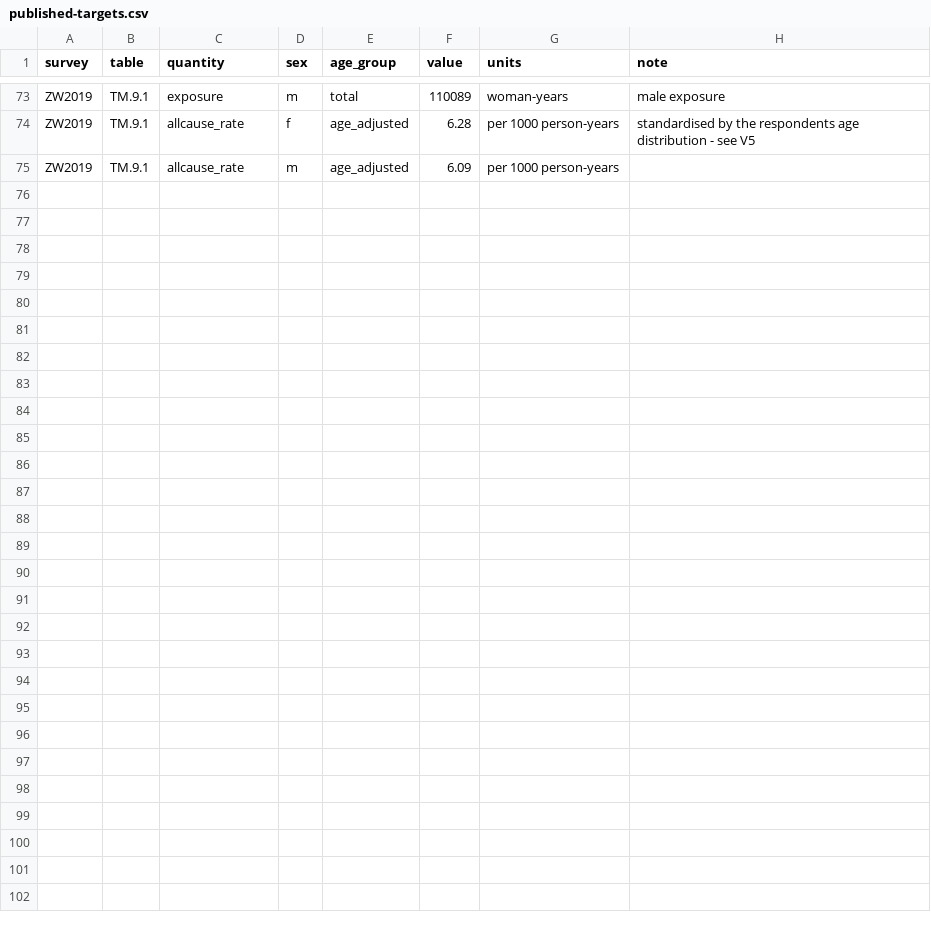
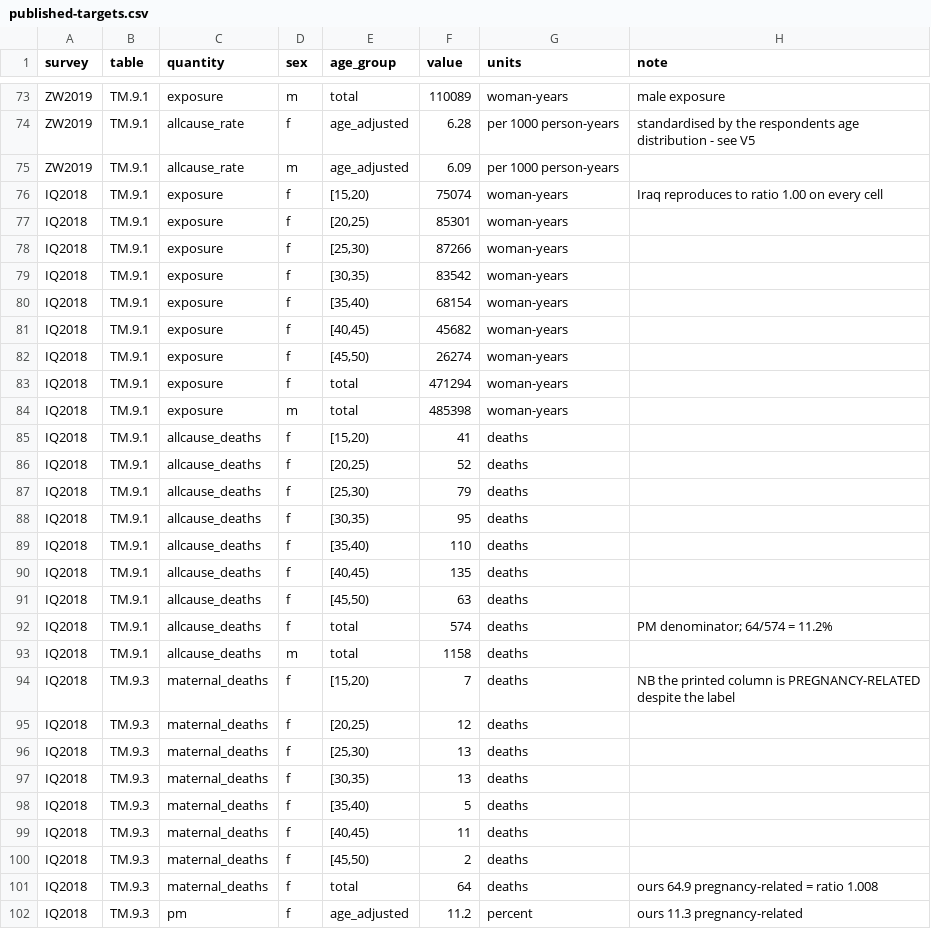
Before and after one commit to dfeehan/siblingsurvival, a CSV file: data-raw/mics-validation/published-targets.csv, drawn as a sheet; only a part is shown, gaps mark what is left out.

```diff
--- a/data-raw/mics-validation/published-targets.csv
+++ b/data-raw/mics-validation/published-targets.csv
@@ -75 +75,28 @@ ZW2019,TM.9.1,allcause_rate,f,age_adjusted,6.28,per 1000 person-years,standardis
 ZW2019,TM.9.1,allcause_rate,m,age_adjusted,6.09,per 1000 person-years,
+IQ2018,TM.9.1,exposure,f,"[15,20)",75074,woman-years,Iraq reproduces to ratio 1.00 on every cell
+IQ2018,TM.9.1,exposure,f,"[20,25)",85301,woman-years,
+IQ2018,TM.9.1,exposure,f,"[25,30)",87266,woman-years,
+IQ2018,TM.9.1,exposure,f,"[30,35)",83542,woman-years,
+IQ2018,TM.9.1,exposure,f,"[35,40)",68154,woman-years,
+IQ2018,TM.9.1,exposure,f,"[40,45)",45682,woman-years,
+IQ2018,TM.9.1,exposure,f,"[45,50)",26274,woman-years,
+IQ2018,TM.9.1,exposure,f,total,471294,woman-years,
+IQ2018,TM.9.1,exposure,m,total,485398,woman-years,
+IQ2018,TM.9.1,allcause_deaths,f,"[15,20)",41,deaths,
+IQ2018,TM.9.1,allcause_deaths,f,"[20,25)",52,deaths,
+IQ2018,TM.9.1,allcause_deaths,f,"[25,30)",79,deaths,
+IQ2018,TM.9.1,allcause_deaths,f,"[30,35)",95,deaths,
+IQ2018,TM.9.1,allcause_deaths,f,"[35,40)",110,deaths,
+IQ2018,TM.9.1,allcause_deaths,f,"[40,45)",135,deaths,
+IQ2018,TM.9.1,allcause_deaths,f,"[45,50)",63,deaths,
+IQ2018,TM.9.1,allcause_deaths,f,total,574,deaths,PM denominator; 64/574 = 11.2%
+IQ2018,TM.9.1,allcause_deaths,m,total,1158,deaths,
+IQ2018,TM.9.3,maternal_deaths,f,"[15,20)",7,deaths,NB the printed column is PREGNANCY-RELATED despite the label
+IQ2018,TM.9.3,maternal_deaths,f,"[20,25)",12,deaths,
+IQ2018,TM.9.3,maternal_deaths,f,"[25,30)",13,deaths,
+IQ2018,TM.9.3,maternal_deaths,f,"[30,35)",13,deaths,
+IQ2018,TM.9.3,maternal_deaths,f,"[35,40)",5,deaths,
+IQ2018,TM.9.3,maternal_deaths,f,"[40,45)",11,deaths,
+IQ2018,TM.9.3,maternal_deaths,f,"[45,50)",2,deaths,
+IQ2018,TM.9.3,maternal_deaths,f,total,64,deaths,ours 64.9 pregnancy-related = ratio 1.008
+IQ2018,TM.9.3,pm,f,age_adjusted,11.2,percent,ours 11.3 pregnancy-related
```
Also changed, not shown: 1 other file.
